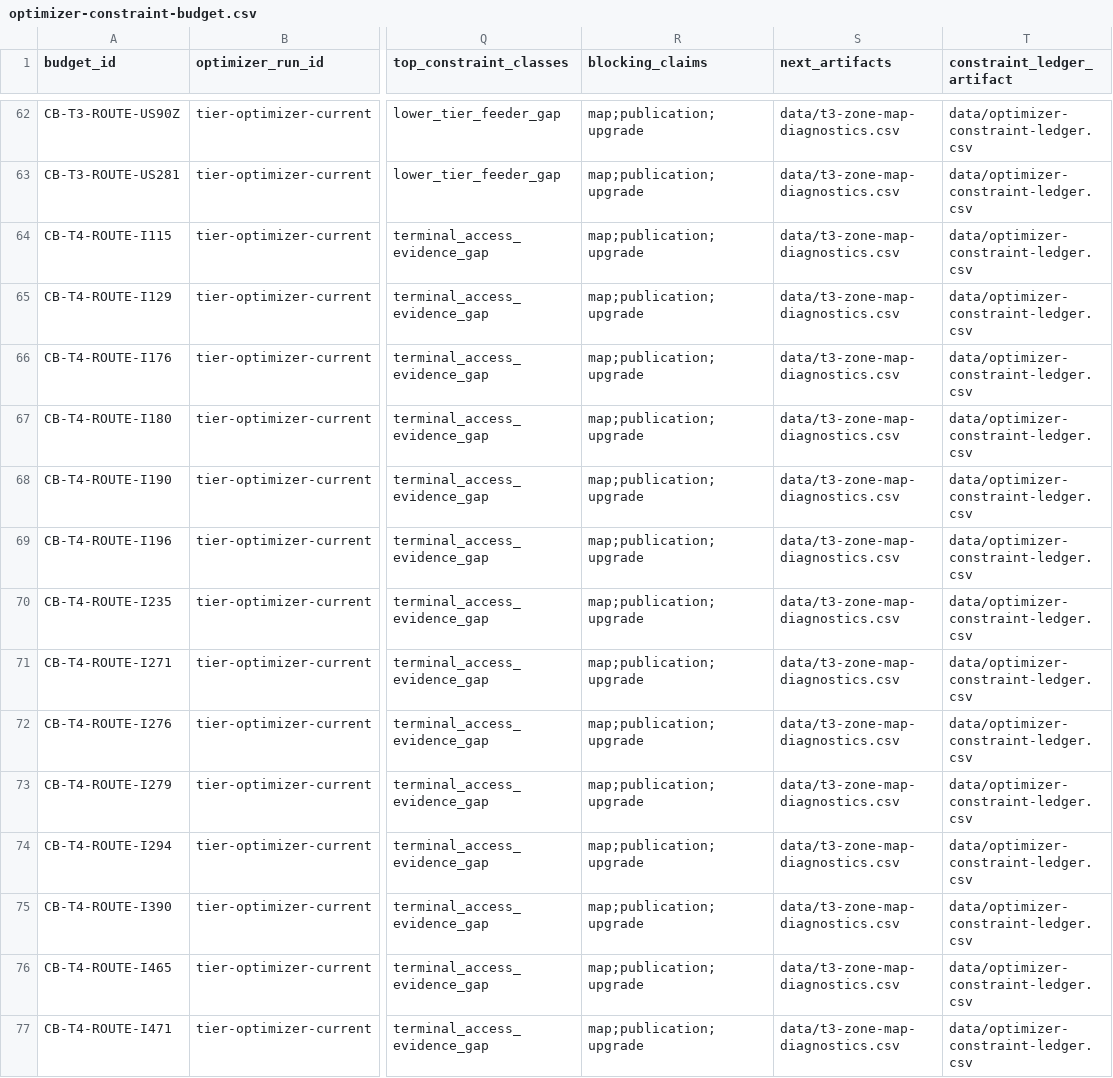
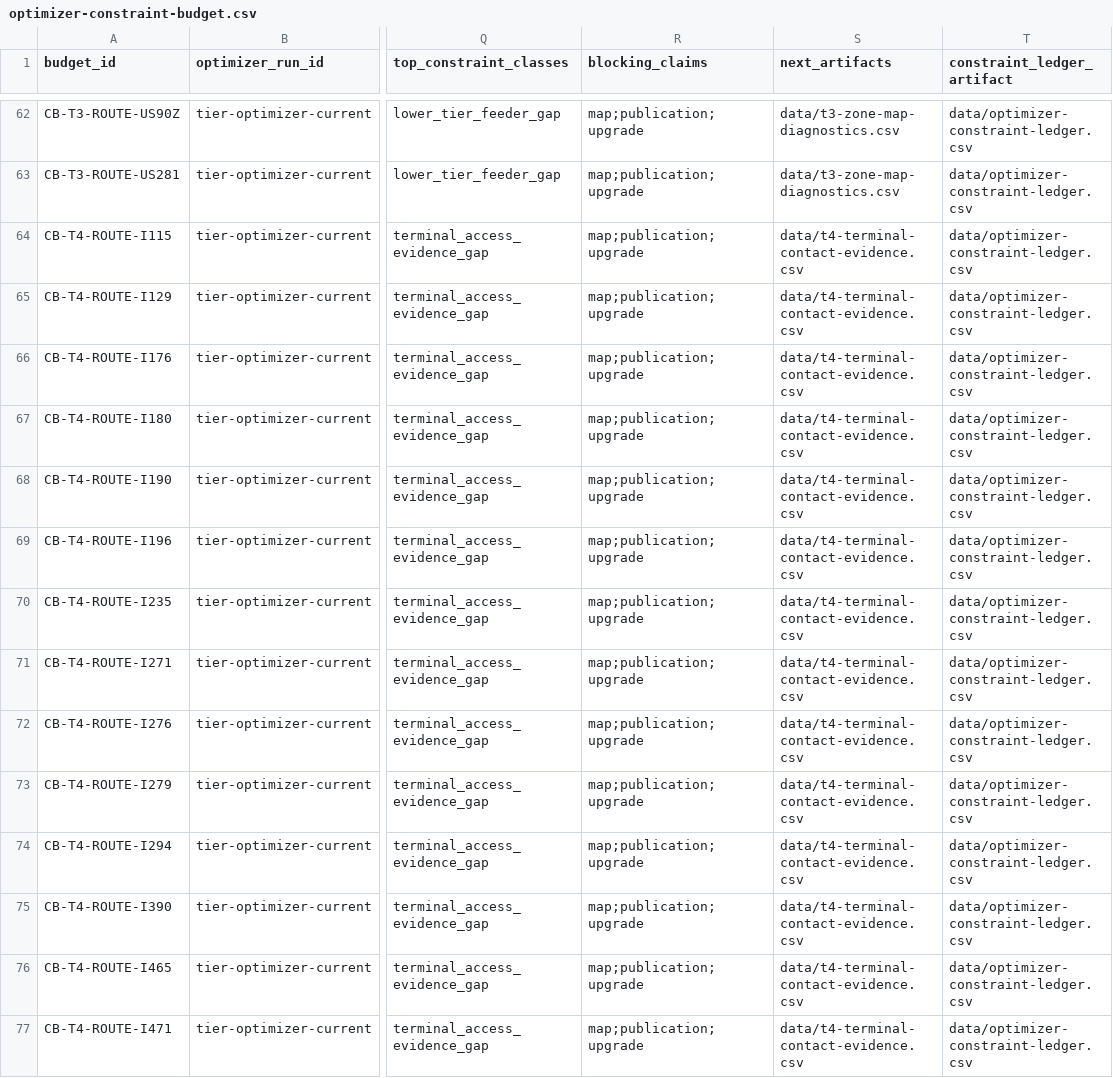
Before and after one commit to giodl73-repo/ROUTE, a CSV file: data/optimizer-constraint-budget.csv, drawn as a sheet; only a part is shown, gaps mark what is left out; the diff covers the shown part only; the diff names each change by its address in the sheet, - before the commit and + after, or states it on an @@ line.

```diff
--- a/data/optimizer-constraint-budget.csv
+++ b/data/optimizer-constraint-budget.csv
-S64:S77 (next_artifacts): data/t3-zone-map-diagnostics.csv
+S64:S77 (next_artifacts): data/t4-terminal-contact-evidence.csv
```
Also changed, not shown: 55 edited cells elsewhere in this file, data/optimizer-constraint-ledger.csv, data/t3-t4-access-gaps.csv, 6 other files.
